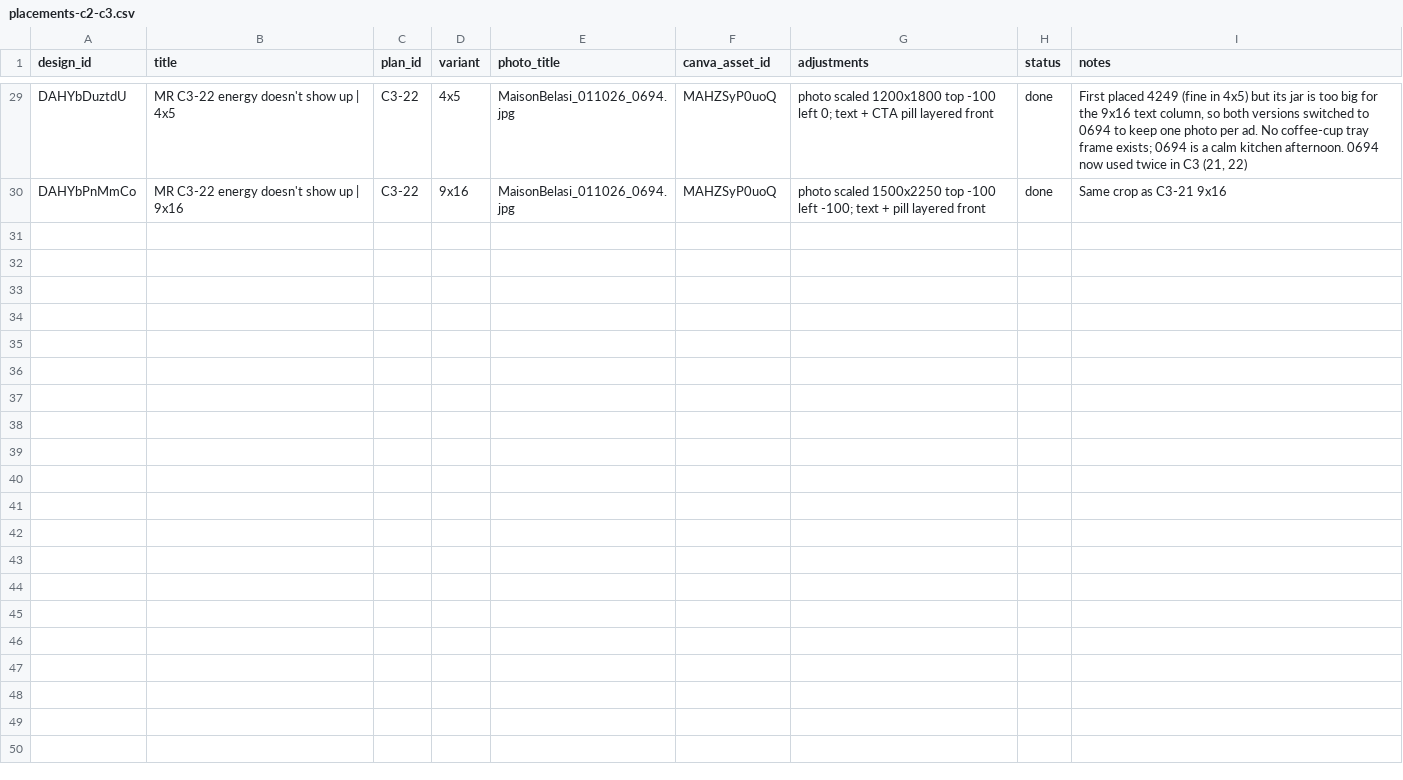
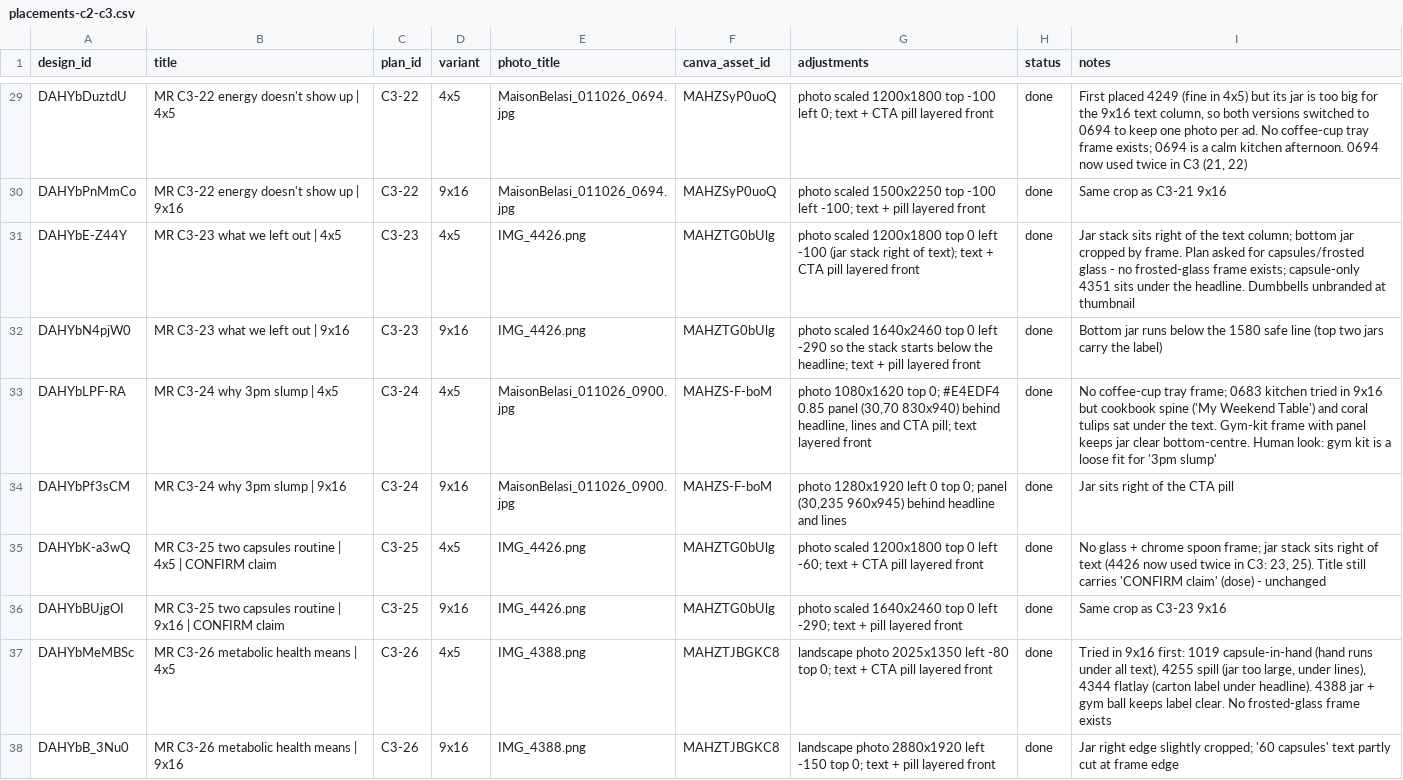
Before and after one commit to lolitsicy/personal-brand, a CSV file: research/shoot/placements-c2-c3.csv, drawn as a sheet; only a part is shown, gaps mark what is left out; the diff names each change by its address in the sheet, - before the commit and + after, or states it on an @@ line.

```diff
--- a/research/shoot/placements-c2-c3.csv
+++ b/research/shoot/placements-c2-c3.csv
+row 31: DAHYbE-Z44Y | MR C3-23 what we left out | 4x5 | C3-23 | 4x5 | IMG_4426.png | MAHZTG0bUlg | photo scaled 1200x1800 top 0 left -100 (jar stack right of text); text + CTA pill layered front | done | Jar stack sits right of the text column; bottom jar cropped by frame. Plan asked for capsules/frosted glass - no frosted-glass frame exists; capsule-only 4351 sits under the headline. Dumbbells unbranded at thumbnail
+row 32: DAHYbN4pjW0 | MR C3-23 what we left out | 9x16 | C3-23 | 9x16 | IMG_4426.png | MAHZTG0bUlg | photo scaled 1640x2460 top 0 left -290 so the stack starts below the headline; text + pill layered front | done | Bottom jar runs below the 1580 safe line (top two jars carry the label)
+row 33: DAHYbLPF-RA | MR C3-24 why 3pm slump | 4x5 | C3-24 | 4x5 | MaisonBelasi_011026_0900.jpg | MAHZS-F-boM | photo 1080x1620 top 0; #E4EDF4 0.85 panel (30,70 830x940) behind headline, lines and CTA pill; text layered front | done | No coffee-cup tray frame; 0683 kitchen tried in 9x16 but cookbook spine ('My Weekend Table') and coral tulips sat under the text. Gym-kit frame with panel keeps jar clear bottom-centre. Human look: gym kit is a loose fit for '3pm slump'
+row 34: DAHYbPf3sCM | MR C3-24 why 3pm slump | 9x16 | C3-24 | 9x16 | MaisonBelasi_011026_0900.jpg | MAHZS-F-boM | photo 1280x1920 left 0 top 0; panel (30,235 960x945) behind headline and lines | done | Jar sits right of the CTA pill
+row 35: DAHYbK-a3wQ | MR C3-25 two capsules routine | 4x5 | CONFIRM claim | C3-25 | 4x5 | IMG_4426.png | MAHZTG0bUlg | photo scaled 1200x1800 top 0 left -60; text + CTA pill layered front | done | No glass + chrome spoon frame; jar stack sits right of text (4426 now used twice in C3: 23, 25). Title still carries 'CONFIRM claim' (dose) - unchanged
+row 36: DAHYbBUjgOI | MR C3-25 two capsules routine | 9x16 | CONFIRM claim | C3-25 | 9x16 | IMG_4426.png | MAHZTG0bUlg | photo scaled 1640x2460 top 0 left -290; text + pill layered front | done | Same crop as C3-23 9x16
+row 37: DAHYbMeMBSc | MR C3-26 metabolic health means | 4x5 | C3-26 | 4x5 | IMG_4388.png | MAHZTJBGKC8 | landscape photo 2025x1350 left -80 top 0; text + CTA pill layered front | done | Tried in 9x16 first: 1019 capsule-in-hand (hand runs under all text), 4255 spill (jar too large, under lines), 4344 flatlay (carton label under headline). 4388 jar + gym ball keeps label clear. No frosted-glass frame exists
+row 38: DAHYbB_3Nu0 | MR C3-26 metabolic health means | 9x16 | C3-26 | 9x16 | IMG_4388.png | MAHZTJBGKC8 | landscape photo 2880x1920 left -150 top 0; text + pill layered front | done | Jar right edge slightly cropped; '60 capsules' text partly cut at frame edge
```
Also changed, not shown: research/shoot/placements-c4-c5.csv, research/shoot/placements-launch.csv, 1 other file.
